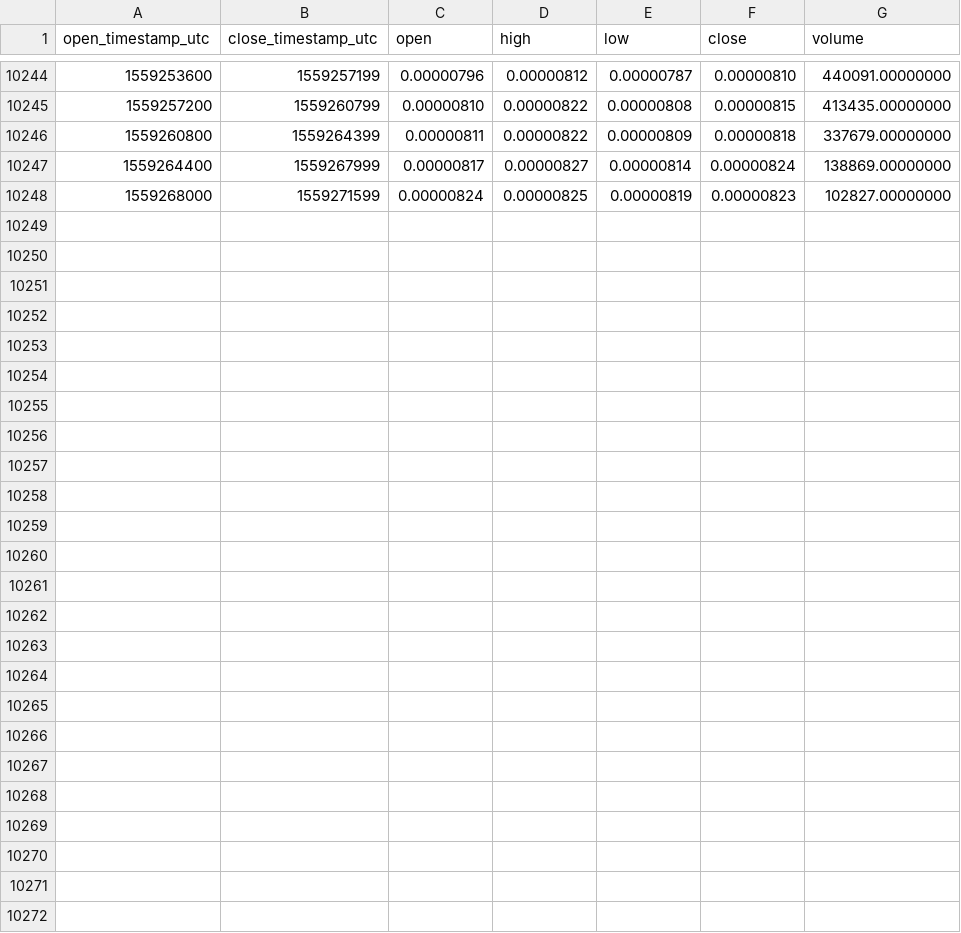
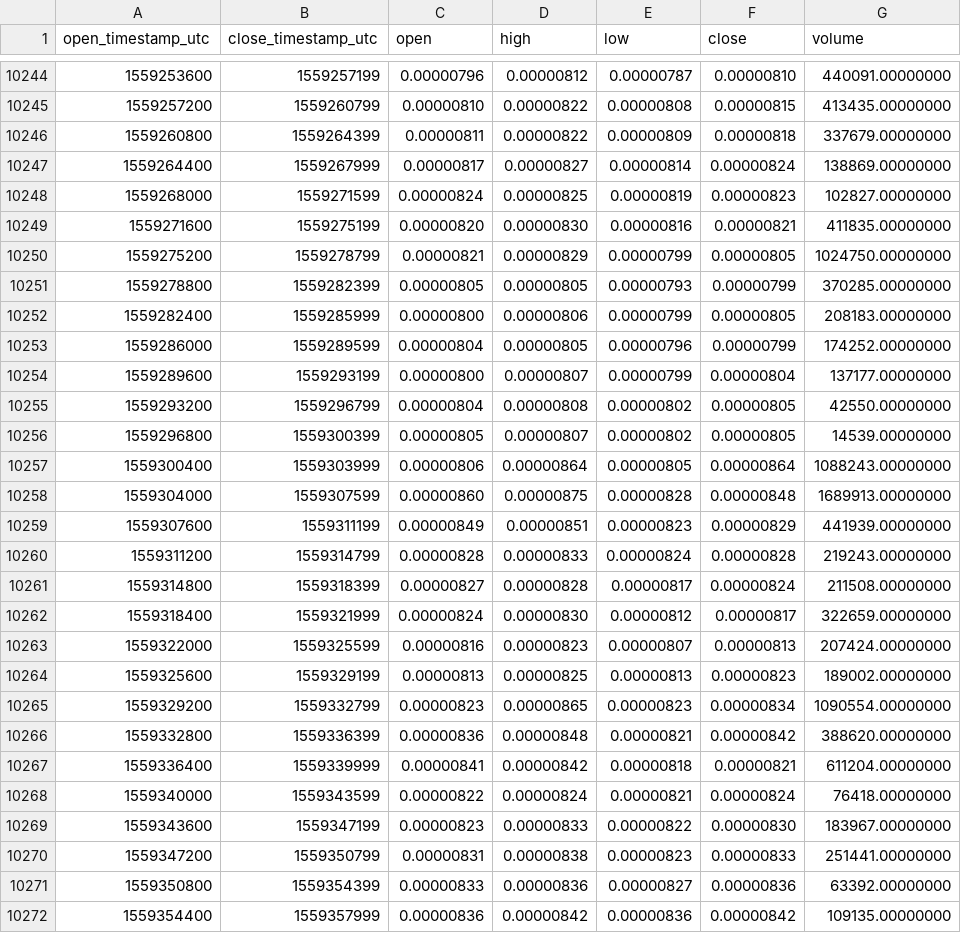
Before and after one commit to cryptobigbro/binance-SYSBTC, a CSV file: binance-SYSBTC-1h.csv, drawn as a sheet; only a part is shown, gaps mark what is left out.

Commit message:
Update OHLCV data.

```diff
--- a/binance-SYSBTC-1h.csv
+++ b/binance-SYSBTC-1h.csv
@@ -10248 +10248,25 @@ open_timestamp_utc,close_timestamp_utc,open,high,low,close,volume
 1559268000,1559271599,0.00000824,0.00000825,0.00000819,0.00000823,102827.00000000
+1559271600,1559275199,0.00000820,0.00000830,0.00000816,0.00000821,411835.00000000
+1559275200,1559278799,0.00000821,0.00000829,0.00000799,0.00000805,1024750.00000000
+1559278800,1559282399,0.00000805,0.00000805,0.00000793,0.00000799,370285.00000000
+1559282400,1559285999,0.00000800,0.00000806,0.00000799,0.00000805,208183.00000000
+1559286000,1559289599,0.00000804,0.00000805,0.00000796,0.00000799,174252.00000000
+1559289600,1559293199,0.00000800,0.00000807,0.00000799,0.00000804,137177.00000000
+1559293200,1559296799,0.00000804,0.00000808,0.00000802,0.00000805,42550.00000000
+1559296800,1559300399,0.00000805,0.00000807,0.00000802,0.00000805,14539.00000000
+1559300400,1559303999,0.00000806,0.00000864,0.00000805,0.00000864,1088243.00000000
+1559304000,1559307599,0.00000860,0.00000875,0.00000828,0.00000848,1689913.00000000
+1559307600,1559311199,0.00000849,0.00000851,0.00000823,0.00000829,441939.00000000
+1559311200,1559314799,0.00000828,0.00000833,0.00000824,0.00000828,219243.00000000
+1559314800,1559318399,0.00000827,0.00000828,0.00000817,0.00000824,211508.00000000
+1559318400,1559321999,0.00000824,0.00000830,0.00000812,0.00000817,322659.00000000
+1559322000,1559325599,0.00000816,0.00000823,0.00000807,0.00000813,207424.00000000
+1559325600,1559329199,0.00000813,0.00000825,0.00000813,0.00000823,189002.00000000
+1559329200,1559332799,0.00000823,0.00000865,0.00000823,0.00000834,1090554.00000000
+1559332800,1559336399,0.00000836,0.00000848,0.00000821,0.00000842,388620.00000000
+1559336400,1559339999,0.00000841,0.00000842,0.00000818,0.00000821,611204.00000000
+1559340000,1559343599,0.00000822,0.00000824,0.00000821,0.00000824,76418.00000000
+1559343600,1559347199,0.00000823,0.00000833,0.00000822,0.00000830,183967.00000000
+1559347200,1559350799,0.00000831,0.00000838,0.00000823,0.00000833,251441.00000000
+1559350800,1559354399,0.00000833,0.00000836,0.00000827,0.00000836,63392.00000000
+1559354400,1559357999,0.00000836,0.00000842,0.00000836,0.00000842,109135.00000000
```
Also changed, not shown: binance-SYSBTC-1M.csv, binance-SYSBTC-1d.csv.
